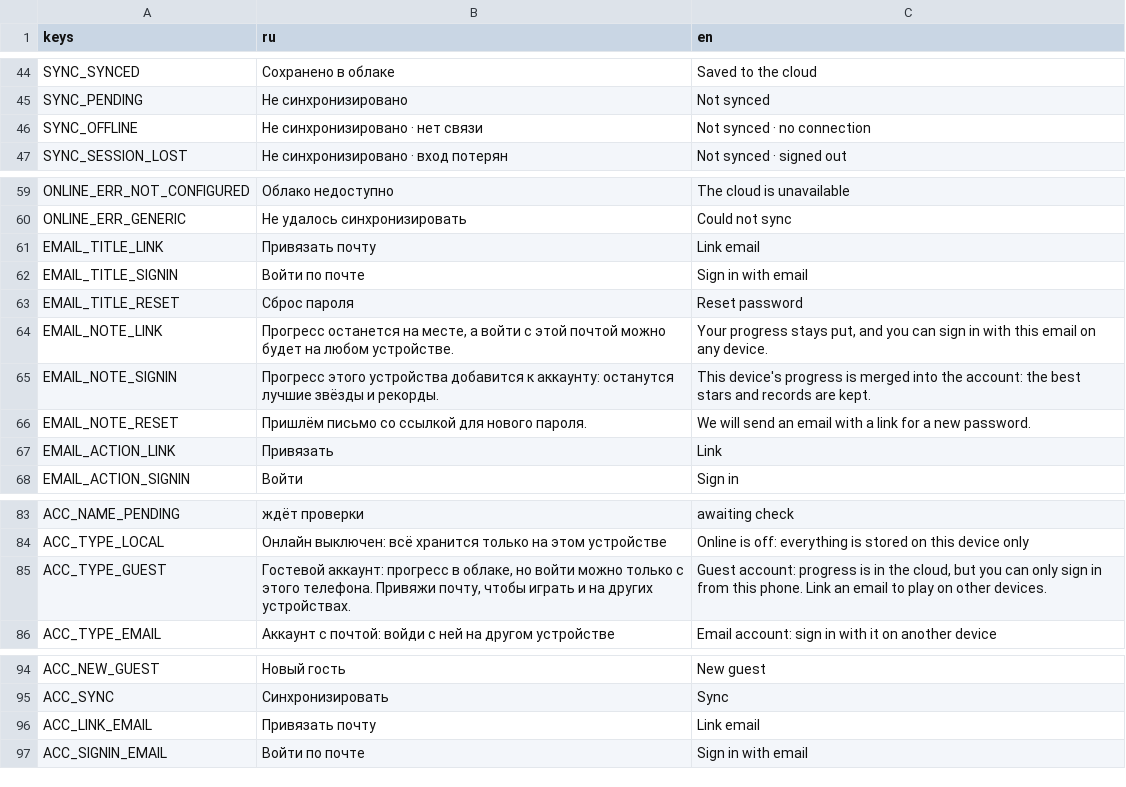
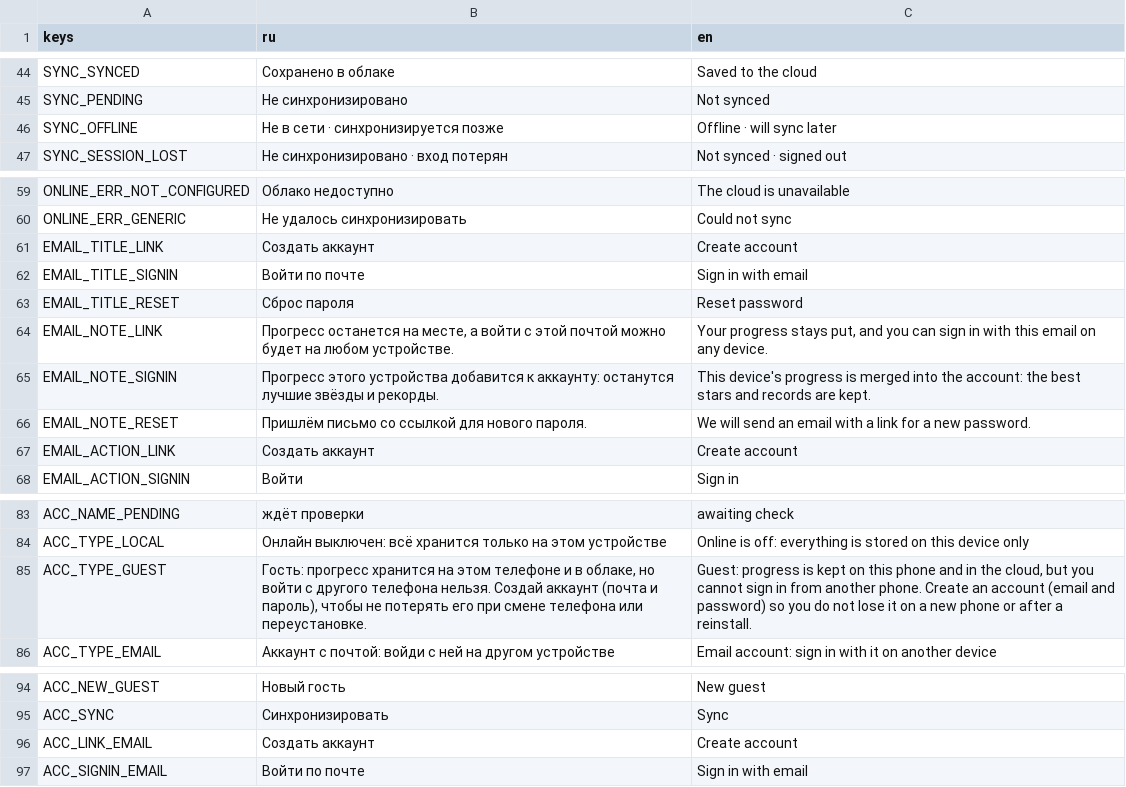
Before and after one commit to glebanya13/tinyguard, a CSV file: translations/strings.csv, drawn as a sheet; only a part is shown, gaps mark what is left out; the diff covers the shown part only.

```diff
--- a/translations/strings.csv
+++ b/translations/strings.csv
@@ -45,3 +45,3 @@ SYNC_SYNCED,Сохранено в облаке,Saved to the cloud
 SYNC_PENDING,Не синхронизировано,Not synced
-SYNC_OFFLINE,Не синхронизировано · нет связи,Not synced · no connection
+SYNC_OFFLINE,Не в сети · синхронизируется позже,Offline · will sync later
 SYNC_SESSION_LOST,Не синхронизировано · вход потерян,Not synced · signed out
@@ -60,3 +60,3 @@ ONLINE_ERR_NOT_CONFIGURED,Облако недоступно,The cloud is unavail
 ONLINE_ERR_GENERIC,Не удалось синхронизировать,Could not sync
-EMAIL_TITLE_LINK,Привязать почту,Link email
+EMAIL_TITLE_LINK,Создать аккаунт,Create account
 EMAIL_TITLE_SIGNIN,Войти по почте,Sign in with email
@@ -66,3 +66,3 @@ EMAIL_NOTE_SIGNIN,Прогресс этого устройства добави
 EMAIL_NOTE_RESET,Пришлём письмо со ссылкой для нового пароля.,We will send an email with a link for a new password.
-EMAIL_ACTION_LINK,Привязать,Link
+EMAIL_ACTION_LINK,Создать аккаунт,Create account
 EMAIL_ACTION_SIGNIN,Войти,Sign in
@@ -84,3 +84,3 @@ ACC_NAME_PENDING,ждёт проверки,awaiting check
 ACC_TYPE_LOCAL,Онлайн выключен: всё хранится только на этом устройстве,Online is off: everything is stored on this device only
-ACC_TYPE_GUEST,"Гостевой аккаунт: прогресс в облаке, но войти можно только с этого телефона. Привяжи почту, чтобы играть и на других устройствах.","Guest account: progress is in the cloud, but you can only sign in from this phone. Link an email to play on other devices."
+ACC_TYPE_GUEST,"Гость: прогресс хранится на этом телефоне и в облаке, но войти с другого телефона нельзя. Создай аккаунт (почта и пароль), чтобы не потерять его при смене телефона или переустановке.","Guest: progress is kept on this phone and in the cloud, but you cannot sign in from another phone. Create an account (email and password) so you do not lose it on a new phone or after a reinstall."
 ACC_TYPE_EMAIL,Аккаунт с почтой: войди с ней на другом устройстве,Email account: sign in with it on another device
@@ -95,3 +95,3 @@ ACC_NEW_GUEST,Новый гость,New guest
 ACC_SYNC,Синхронизировать,Sync
-ACC_LINK_EMAIL,Привязать почту,Link email
+ACC_LINK_EMAIL,Создать аккаунт,Create account
 ACC_SIGNIN_EMAIL,Войти по почте,Sign in with email
```
Also changed, not shown: 20 added rows and 4 edited cells elsewhere in this file, 18 other files.
